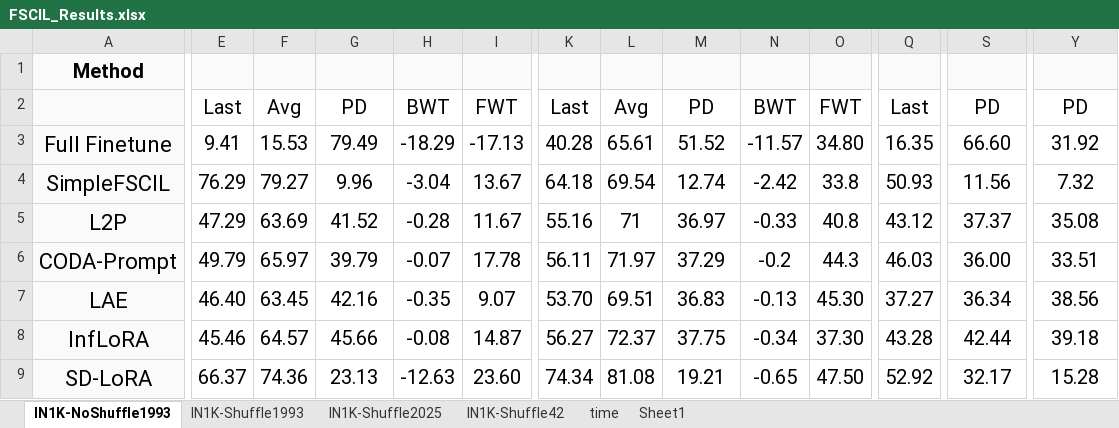
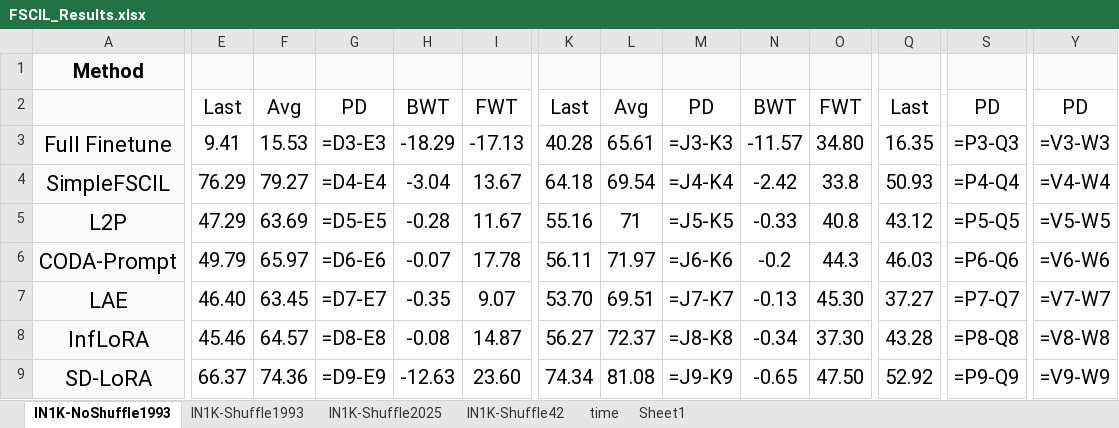
Before and after one commit to Geeks-Z/Awesome-FSCIL, an Excel workbook: FSCIL_Results.xlsx, sheet IN1K-NoShuffle1993, drawn as a sheet; only a part is shown, gaps mark what is left out; values as stored, in another font and other column widths than the file's, no borders; formulas without a stored value are shown as written; the diff covers the shown part only; the diff names each change by its address in the sheet, - before the commit and + after, or states it on an @@ line.

```diff
--- a/FSCIL_Results.xlsx (sheet IN1K-NoShuffle1993)
+++ b/FSCIL_Results.xlsx (sheet IN1K-NoShuffle1993)
-E1:I1 fill: #FAFAFA
+E1:I1 fill: none
-K1:O1 fill: #FAFAFA
+K1:O1 fill: none
-Q1:S1 fill: #FAFAFA
+Q1:S1 fill: none
-Y1 fill: #FAFAFA
+Y1 fill: none
-G3: 79.49
+G3: =D3-E3
-M3: 51.52
+M3: =J3-K3
-S3: 66.60
+S3: =P3-Q3
-Y3: 31.92
+Y3: =V3-W3
-G4: 9.96
+G4: =D4-E4
-M4: 12.74
+M4: =J4-K4
-S4: 11.56
+S4: =P4-Q4
-Y4: 7.32
+Y4: =V4-W4
-G5: 41.52
+G5: =D5-E5
-M5: 36.97
+M5: =J5-K5
-S5: 37.37
+S5: =P5-Q5
-Y5: 35.08
+Y5: =V5-W5
-G6: 39.79
+G6: =D6-E6
-M6: 37.29
+M6: =J6-K6
-S6: 36.00
+S6: =P6-Q6
-Y6: 33.51
+Y6: =V6-W6
-G7: 42.16
+G7: =D7-E7
-M7: 36.83
+M7: =J7-K7
-S7: 36.34
+S7: =P7-Q7
-Y7: 38.56
+Y7: =V7-W7
-G8: 45.66
+G8: =D8-E8
-M8: 37.75
+M8: =J8-K8
-S8: 42.44
+S8: =P8-Q8
-Y8: 39.18
+Y8: =V8-W8
-G9: 23.13
+G9: =D9-E9
-M9: 19.21
+M9: =J9-K9
-S9: 32.17
+S9: =P9-Q9
-Y9: 15.28
+Y9: =V9-W9
```
Also changed, not shown: 1 added row, 16 edited cells and cell formats elsewhere in this sheet, sheet Sheet1, sheet time, sheet IN1K-Shuffle1993, sheet IN1K-Shuffle42, sheet IN1K-Shuffle2025, hidden cells, 44 other files.
